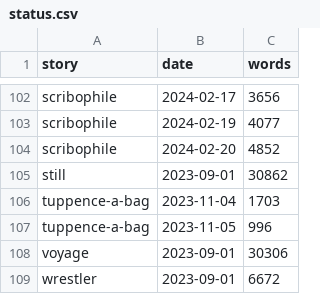
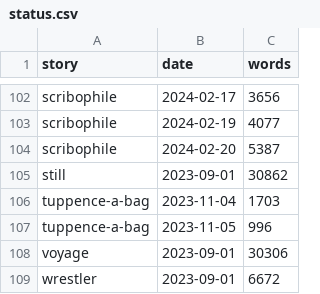
Before and after one commit to gvwilson/fiction, a CSV file: _data/status.csv, drawn as a sheet; only a part is shown, gaps mark what is left out.

Commit message:
status update

```diff
--- a/_data/status.csv
+++ b/_data/status.csv
@@ -103,3 +103,3 @@ scribophile,2024-02-17,3656
 scribophile,2024-02-19,4077
-scribophile,2024-02-20,4852
+scribophile,2024-02-20,5387
 still,2023-09-01,30862
```
Also changed, not shown: 1 other file.
